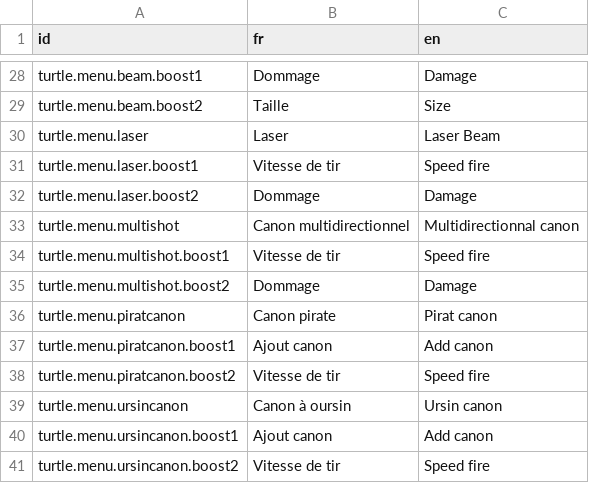
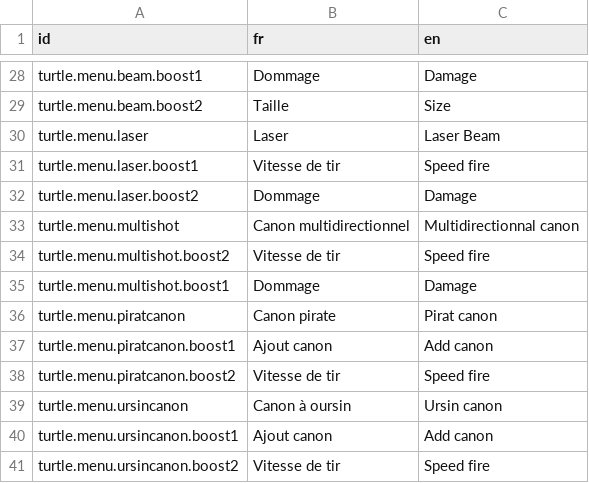
Before and after one commit to agoryu/TurtleDefense, a CSV file: Translation/translation.csv, drawn as a sheet; only a part is shown, gaps mark what is left out.

```diff
--- a/Translation/translation.csv
+++ b/Translation/translation.csv
@@ -33,4 +33,4 @@ turtle.menu.laser.boost2,Dommage,Damage
 turtle.menu.multishot,Canon multidirectionnel,Multidirectionnal canon
-turtle.menu.multishot.boost1,Vitesse de tir,Speed fire
-turtle.menu.multishot.boost2,Dommage,Damage
+turtle.menu.multishot.boost2,Vitesse de tir,Speed fire
+turtle.menu.multishot.boost1,Dommage,Damage
 turtle.menu.piratcanon,Canon pirate,Pirat canon
```
Also changed, not shown: 39 other files.
